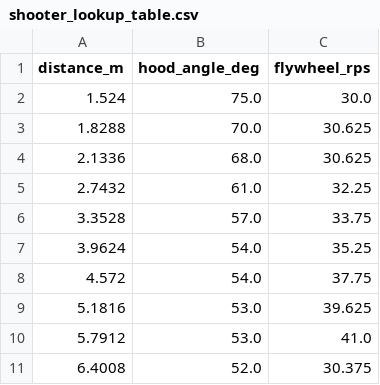
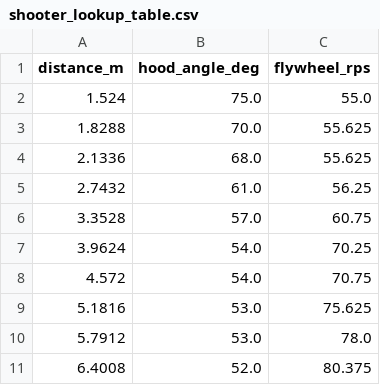
Before and after one commit to FRC-2928/VikingRobot2026, a CSV file: src/main/deploy/shooter_lookup_table.csv, drawn as a sheet.

Commit message:
Bonney Lake Day 1: 5:32pm commit batch
* Temp disable IMU seeding modes while investigating issues
* Tweaks to tuning values
* Misc auto changes

```diff
--- a/src/main/deploy/shooter_lookup_table.csv
+++ b/src/main/deploy/shooter_lookup_table.csv
@@ -1,11 +1,11 @@
 distance_m,hood_angle_deg,flywheel_rps
-1.524,75.0,30.0
-1.8288,70.0,30.625
-2.1336,68.0,30.625
-2.7432,61.0,32.25
-3.3528,57.0,33.75
-3.9624,54.0,35.25
-4.572,54.0,37.75
-5.1816,53.0,39.625
-5.7912,53.0,41.0
-6.4008,52.0,30.375
+1.524,75.0,55.0
+1.8288,70.0,55.625
+2.1336,68.0,55.625
+2.7432,61.0,56.25
+3.3528,57.0,60.75
+3.9624,54.0,70.25
+4.572,54.0,70.75
+5.1816,53.0,75.625
+5.7912,53.0,78.0
+6.4008,52.0,80.375
```
Also changed, not shown: 9 other files.
